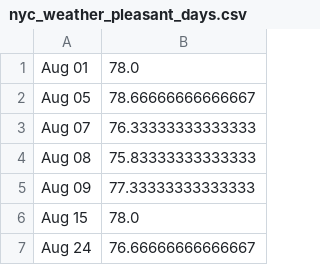
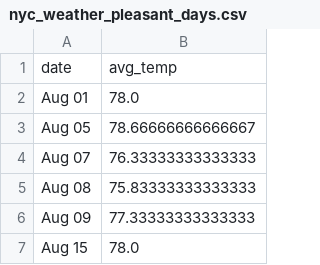
Before and after one commit to mrjgamble/K2DataScience, a CSV file: Projects/Project 1 - EDA/data/nyc_weather_pleasant_days.csv, drawn as a sheet; only a part is shown; the shorter side is filled out with more unchanged rows.

```diff
--- a/Projects/Project 1 - EDA/data/nyc_weather_pleasant_days.csv
+++ b/Projects/Project 1 - EDA/data/nyc_weather_pleasant_days.csv
@@ -1 +1,2 @@
+date,avg_temp
 Aug 01,78.0
```
Also changed, not shown: 7 other files.
